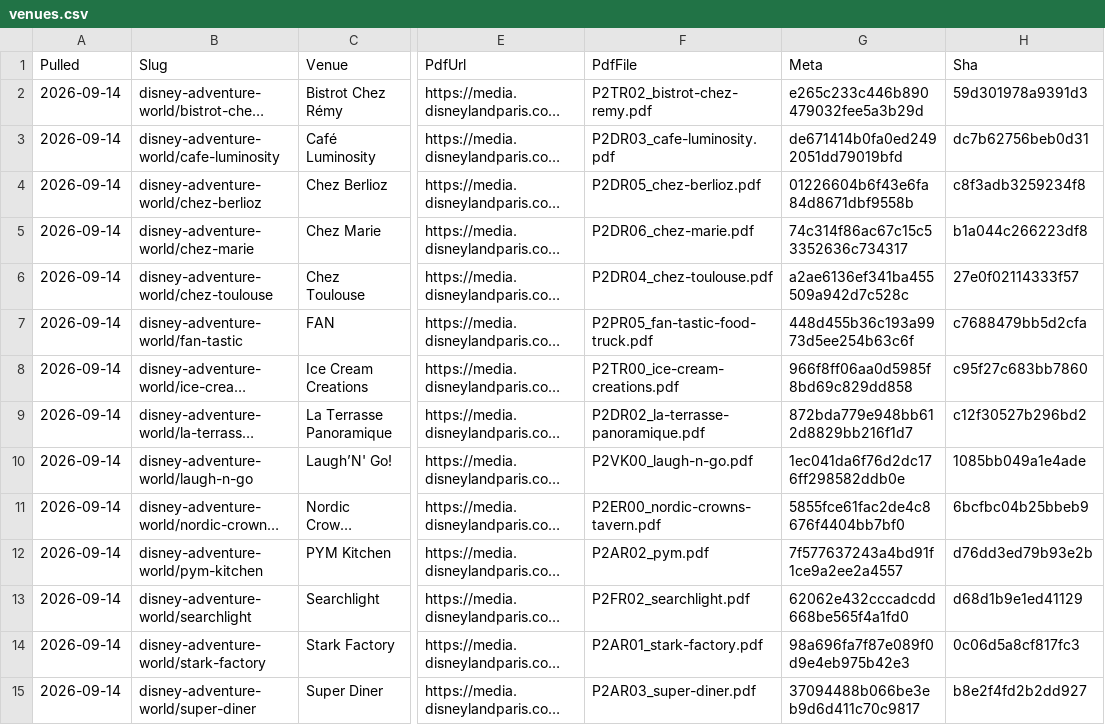
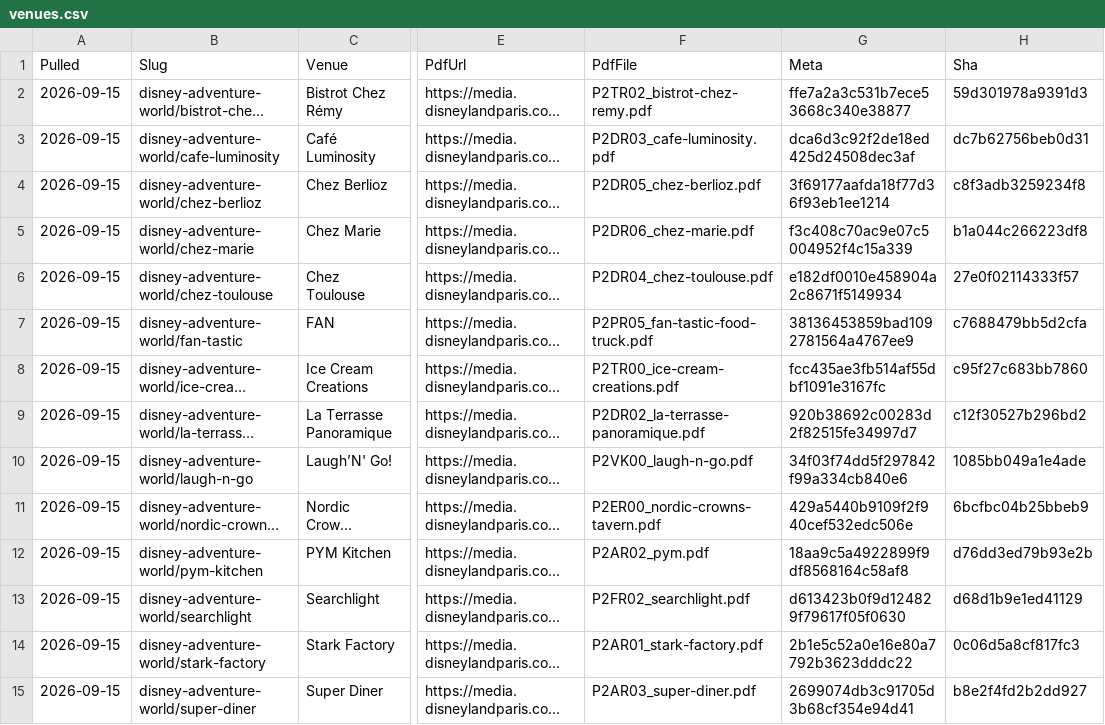
Before and after one commit to scoopdisney/paris-menu-watch, a CSV file: data/venues.csv, drawn as a sheet; only a part is shown, gaps mark what is left out; long unchanged cells end in …; the diff covers the shown part only; the diff names each change by its address in the sheet, - before the commit and + after, or states it on an @@ line.

```diff
--- a/data/venues.csv
+++ b/data/venues.csv
-A2:A15 (Pulled): 2026-09-14
+A2:A15 (Pulled): 2026-09-15
-G2 (Meta): e265c233c446b890479032fee5a3b29d
+G2 (Meta): ffe7a2a3c531b7ece53668c340e38877
-G3 (Meta): de671414b0fa0ed2492051dd79019bfd
+G3 (Meta): dca6d3c92f2de18ed425d24508dec3af
-G4 (Meta): 01226604b6f43e6fa84d8671dbf9558b
+G4 (Meta): 3f69177aafda18f77d36f93eb1ee1214
-G5 (Meta): 74c314f86ac67c15c53352636c734317
+G5 (Meta): f3c408c70ac9e07c5004952f4c15a339
-G6 (Meta): a2ae6136ef341ba455509a942d7c528c
+G6 (Meta): e182df0010e458904a2c8671f5149934
-G7 (Meta): 448d455b36c193a9973d5ee254b63c6f
+G7 (Meta): 38136453859bad1092781564a4767ee9
-G8 (Meta): 966f8ff06aa0d5985f8bd69c829dd858
+G8 (Meta): fcc435ae3fb514af55dbf1091e3167fc
-G9 (Meta): 872bda779e948bb612d8829bb216f1d7
+G9 (Meta): 920b38692c00283d2f82515fe34997d7
-G10 (Meta): 1ec041da6f76d2dc176ff298582ddb0e
+G10 (Meta): 34f03f74dd5f297842f99a334cb840e6
-G11 (Meta): 5855fce61fac2de4c8676f4404bb7bf0
+G11 (Meta): 429a5440b9109f2f940cef532edc506e
-G12 (Meta): 7f577637243a4bd91f1ce9a2ee2a4557
+G12 (Meta): 18aa9c5a4922899f9df8568164c58af8
-G13 (Meta): 62062e432cccadcdd668be565f4a1fd0
+G13 (Meta): d613423b0f9d124829f79617f05f0630
-G14 (Meta): 98a696fa7f87e089f0d9e4eb975b42e3
+G14 (Meta): 2b1e5c52a0e16e80a7792b3623dddc22
-G15 (Meta): 37094488b066be3eb9d6d411c70c9817
+G15 (Meta): 2699074db3c91705d3b68cf354e94d41
```
Also changed, not shown: 142 edited cells elsewhere in this file, data/prices.csv, 1 other file.
